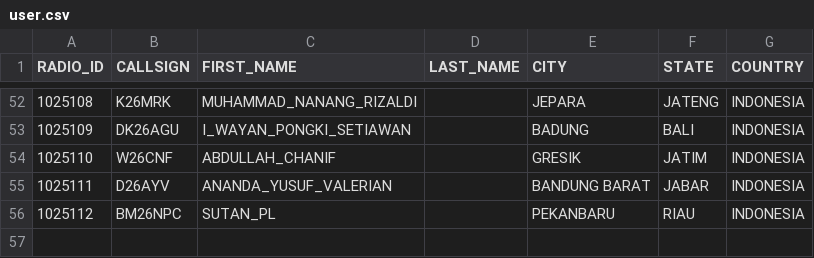
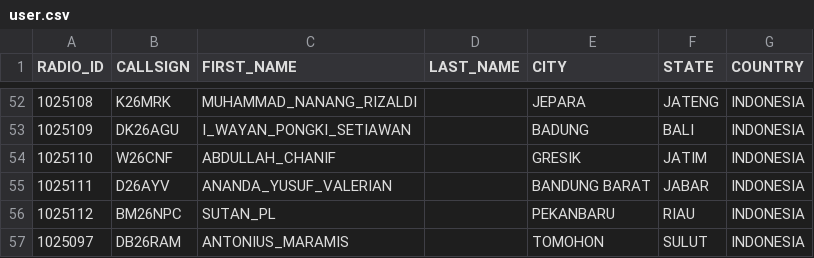
Before and after one commit to tombolptt/file_csv, a CSV file: user.csv, drawn as a sheet; only a part is shown, gaps mark what is left out.

Commit message:
Update user.csv otomatis via Aplikasi

```diff
--- a/user.csv
+++ b/user.csv
@@ -56 +56,2 @@ RADIO_ID,CALLSIGN,FIRST_NAME,LAST_NAME,CITY,STATE,COUNTRY
 1025112,BM26NPC,SUTAN_PL,,PEKANBARU,RIAU,INDONESIA
+1025097,DB26RAM,ANTONIUS_MARAMIS,,TOMOHON,SULUT,INDONESIA
```
